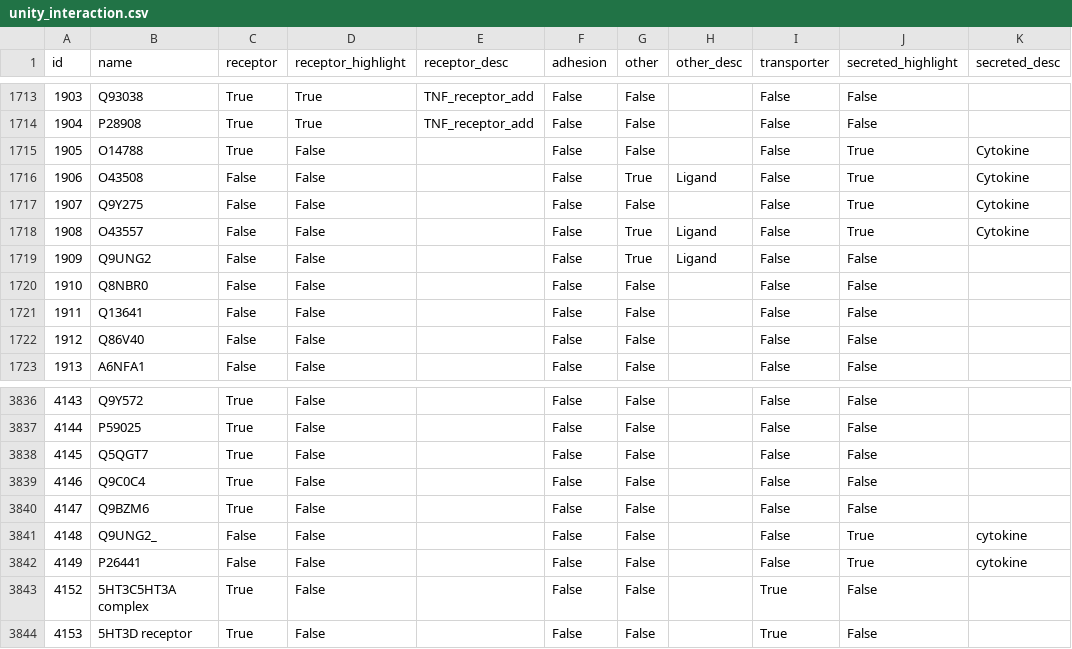
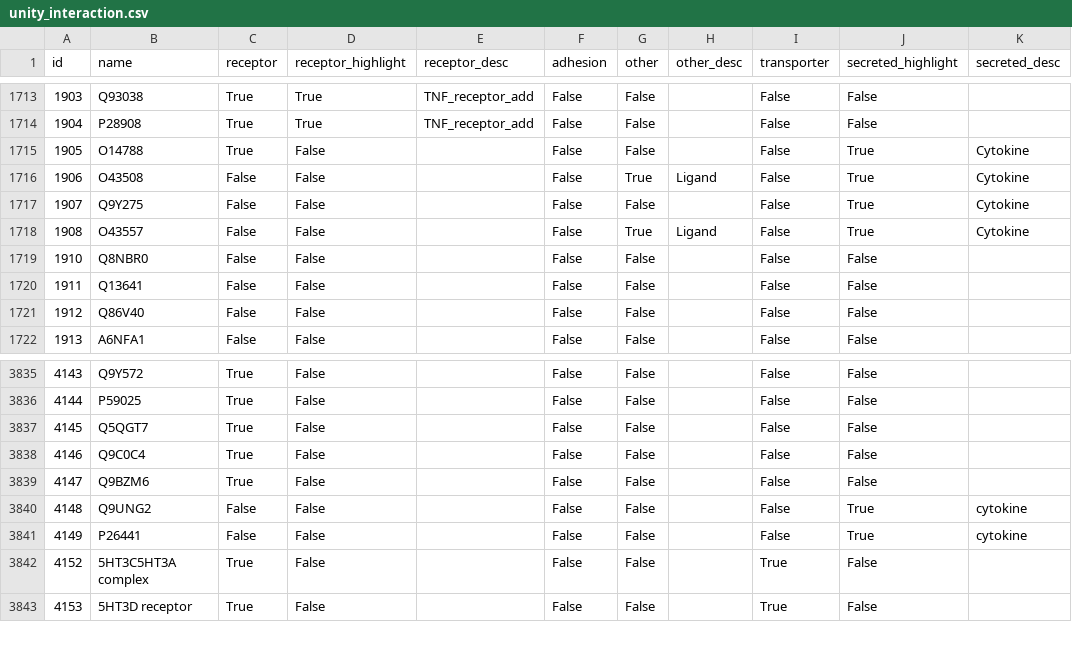
Before and after one commit to Teichlab/cellphonedb, a CSV file: cellcommdb/data/unity_interaction.csv, drawn as a sheet; only a part is shown, gaps mark what is left out.

Commit message:
Added Ligand and Adaptor columns to multidata

```diff
--- a/cellcommdb/data/unity_interaction.csv
+++ b/cellcommdb/data/unity_interaction.csv
@@ -1718,3 +1718,2 @@ id,name,receptor,receptor_highlight,receptor_desc,adhesion,other,other_desc,tran
 1908,O43557,False,False,,False,True,Ligand,False,True,Cytokine
-1909,Q9UNG2,False,False,,False,True,Ligand,False,False,
 1910,Q8NBR0,False,False,,False,False,,False,False,
@@ -3840,3 +3839,3 @@ id,name,receptor,receptor_highlight,receptor_desc,adhesion,other,other_desc,tran
 4147,Q9BZM6,True,False,,False,False,,False,False,
-4148,Q9UNG2_,False,False,,False,False,,False,True,cytokine
+4148,Q9UNG2,False,False,,False,False,,False,True,cytokine
 4149,P26441,False,False,,False,False,,False,True,cytokine
```
Also changed, not shown: cellcommdb/data/HumanMouseEnsembl_RVT.csv, 7 other files.
